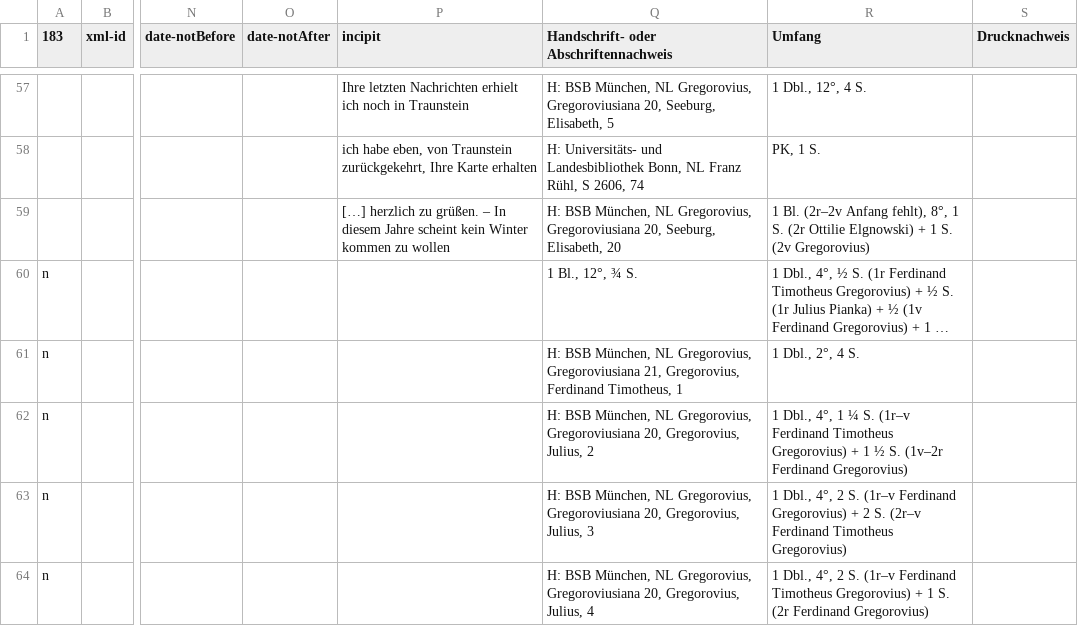
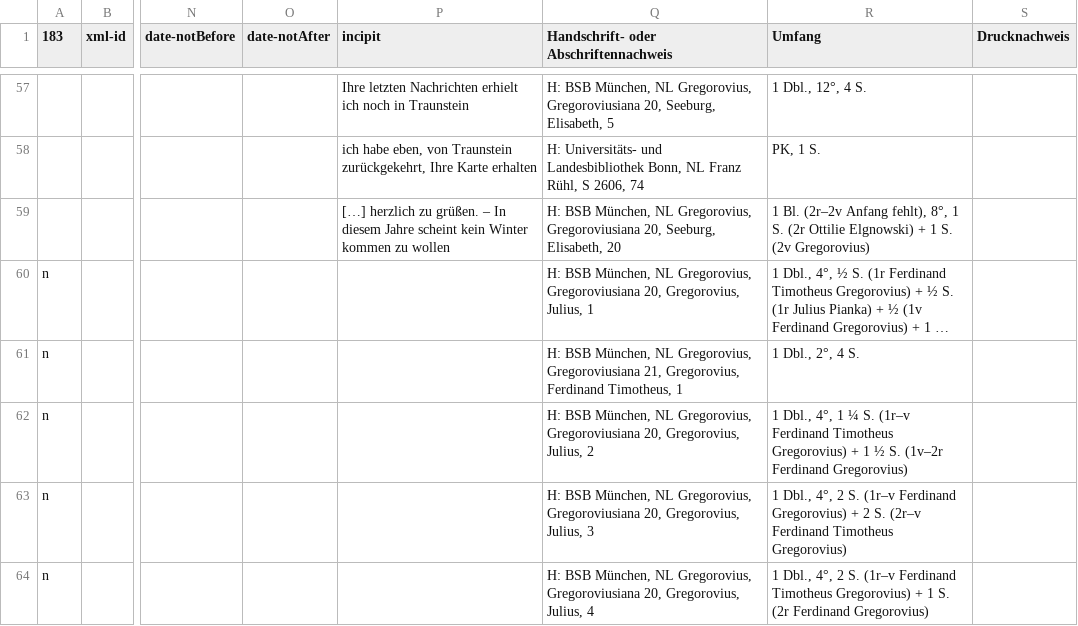
Before and after one commit to DHI-Roma/gregorovius-api, a CSV file: data/gesamtdatenbank.csv, drawn as a sheet; only a part is shown, gaps mark what is left out; long unchanged cells end in …; the diff covers the shown part only; the diff names each change by its address in the sheet, - before the commit and + after, or states it on an @@ line.

Commit message:
Update gesamtdatenbank and aufbewahrungsorte

```diff
--- a/data/gesamtdatenbank.csv
+++ b/data/gesamtdatenbank.csv
-Q60: 1 Bl., 12°, ¾ S.
+Q60: H: BSB München, NL Gregorovius, Gregoroviusiana 20, Gregorovius, Julius, 1
```
Also changed, not shown: 3 added rows and 2 edited cells elsewhere in this file, data/gesamtdatenbank_namen.csv, 1 other file.
